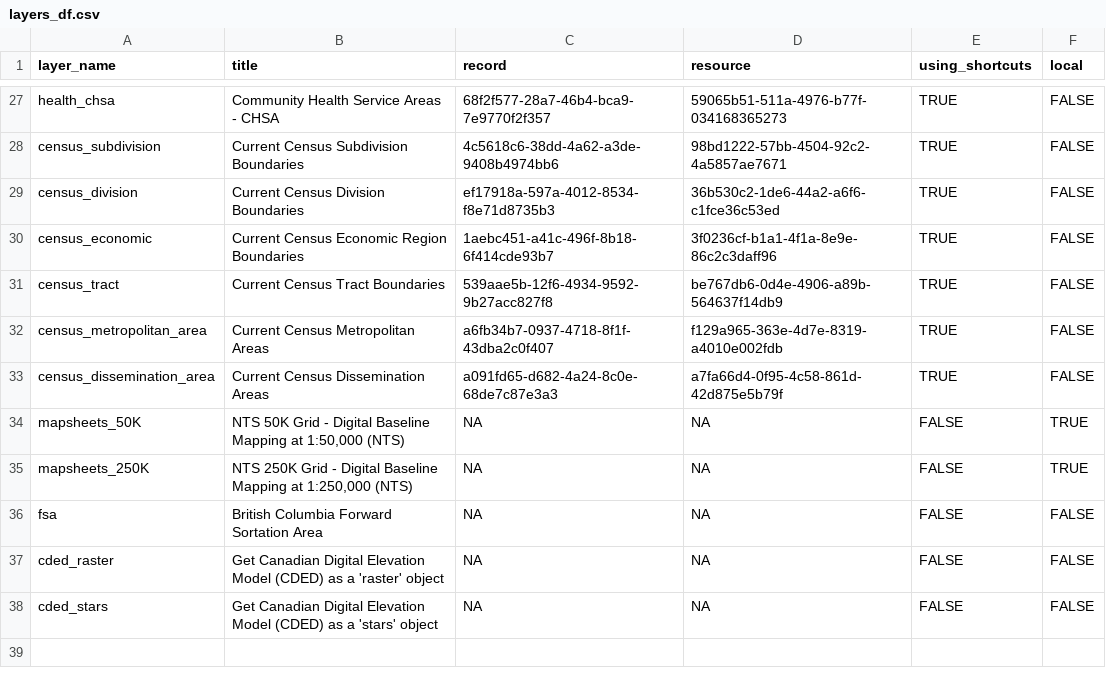
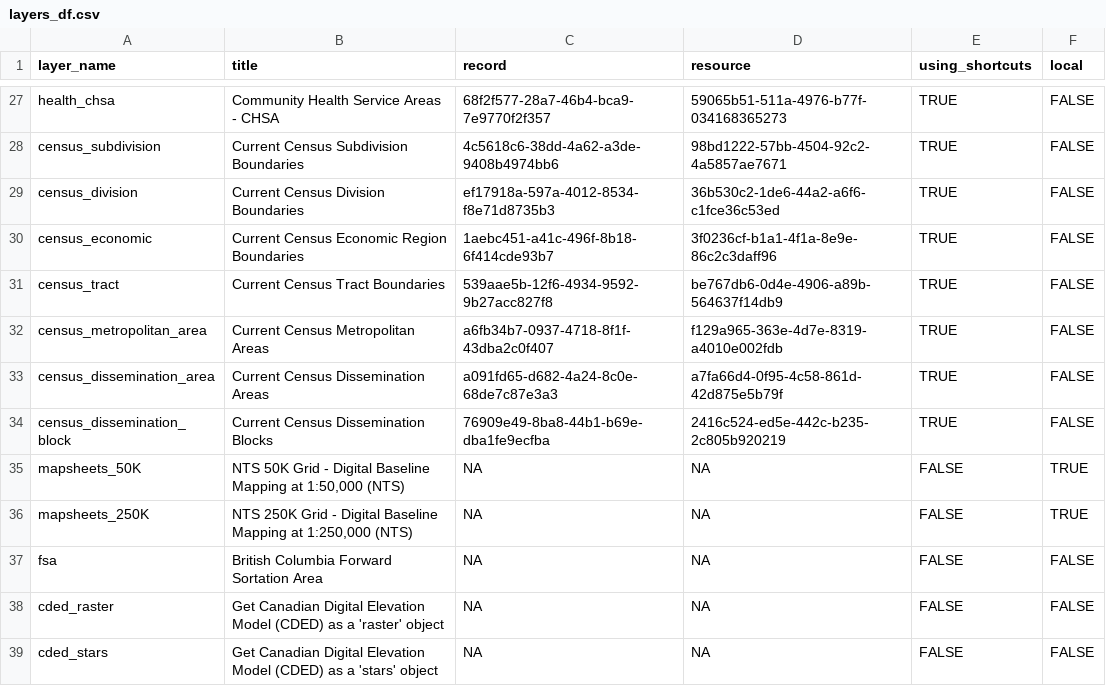
Before and after one commit to bcgov/bcmaps, a CSV file: data-raw/layers_df.csv, drawn as a sheet; only a part is shown, gaps mark what is left out.

Commit message:
add census db layer

```diff
--- a/data-raw/layers_df.csv
+++ b/data-raw/layers_df.csv
@@ -33,2 +33,3 @@ census_metropolitan_area,Current Census Metropolitan Areas,a6fb34b7-0937-4718-8f
 census_dissemination_area,Current Census Dissemination Areas,a091fd65-d682-4a24-8c0e-68de7c87e3a3,a7fa66d4-0f95-4c58-861d-42d875e5b79f,TRUE,FALSE
+census_dissemination_block,Current Census Dissemination Blocks,76909e49-8ba8-44b1-b69e-dba1fe9ecfba,2416c524-ed5e-442c-b235-2c805b920219,TRUE,FALSE
 mapsheets_50K,"NTS 50K Grid - Digital Baseline Mapping at 1:50,000 (NTS)",NA,NA,FALSE,TRUE
```
